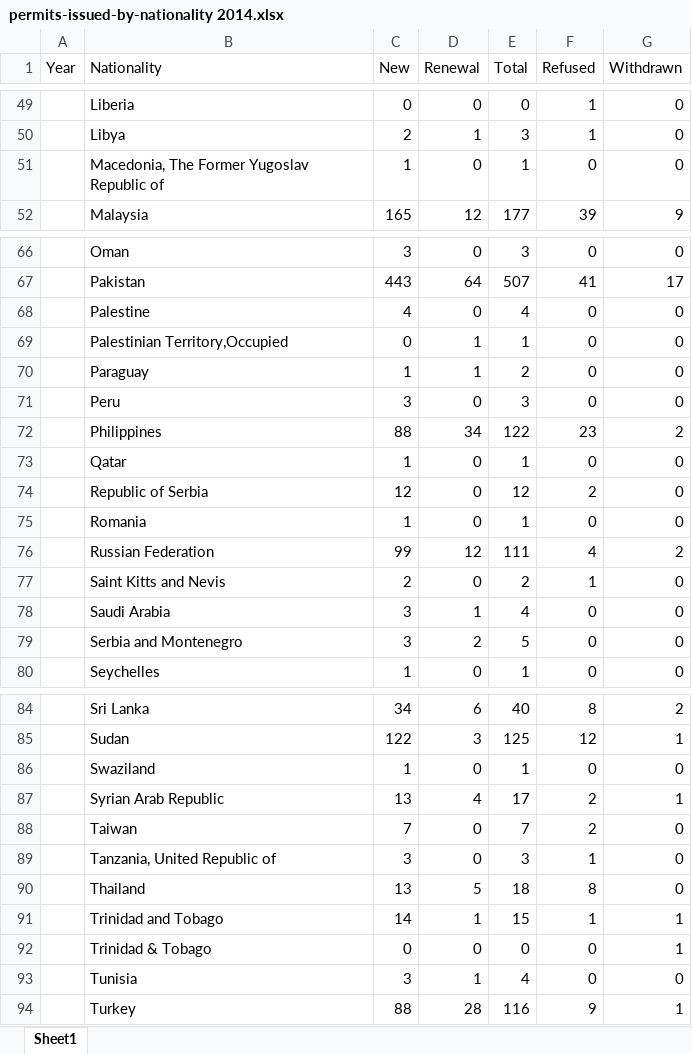
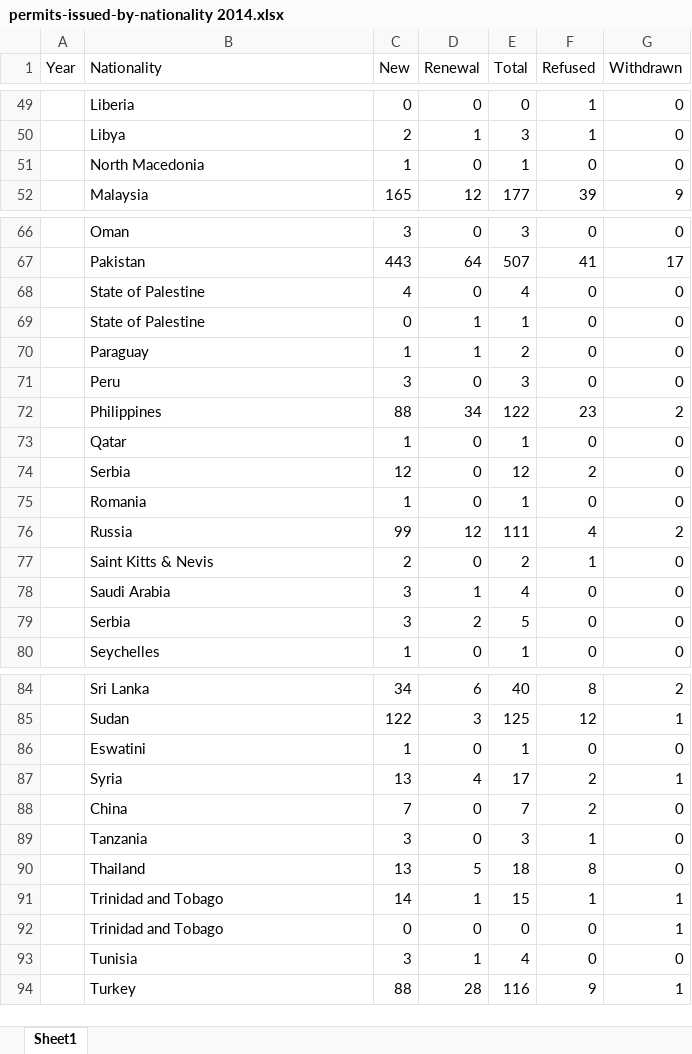
Before and after one commit to vinicius-silva-ep/ie-employment-permit, an Excel workbook: data/raw_data/2014/permits-issued-by-nationality 2014.xlsx, sheet Sheet1, drawn as a sheet; only a part is shown, gaps mark what is left out; values as stored, in another font and other column widths than the file's, no borders; the diff covers the shown part only; the diff names each change by its address in the sheet, - before the commit and + after, or states it on an @@ line.

```diff
--- a/data/raw_data/2014/permits-issued-by-nationality 2014.xlsx (sheet Sheet1)
+++ b/data/raw_data/2014/permits-issued-by-nationality 2014.xlsx (sheet Sheet1)
-B51 (Nationality): Macedonia, The Former Yugoslav Republic of
+B51 (Nationality): North Macedonia
-B68 (Nationality): Palestine
+B68 (Nationality): State of Palestine
-B69 (Nationality): Palestinian Territory,Occupied
+B69 (Nationality): State of Palestine
-B74 (Nationality): Republic of Serbia
+B74 (Nationality): Serbia
-B76 (Nationality): Russian Federation
+B76 (Nationality): Russia
-B77 (Nationality): Saint Kitts and Nevis
+B77 (Nationality): Saint Kitts & Nevis
-B79 (Nationality): Serbia and Montenegro
+B79 (Nationality): Serbia
-B86 (Nationality): Swaziland
+B86 (Nationality): Eswatini
-B87 (Nationality): Syrian Arab Republic
+B87 (Nationality): Syria
-B88 (Nationality): Taiwan
+B88 (Nationality): China
-B89 (Nationality): Tanzania, United Republic of
+B89 (Nationality): Tanzania
-B92 (Nationality): Trinidad & Tobago
+B92 (Nationality): Trinidad and Tobago
```
Also changed, not shown: 7 edited cells elsewhere in this sheet, data/raw_data/2011/permits-issued-by-nationality-2011.xlsx, data/raw_data/2012/permits-issued-by-nationality-2012.xlsx, 29 other files.
